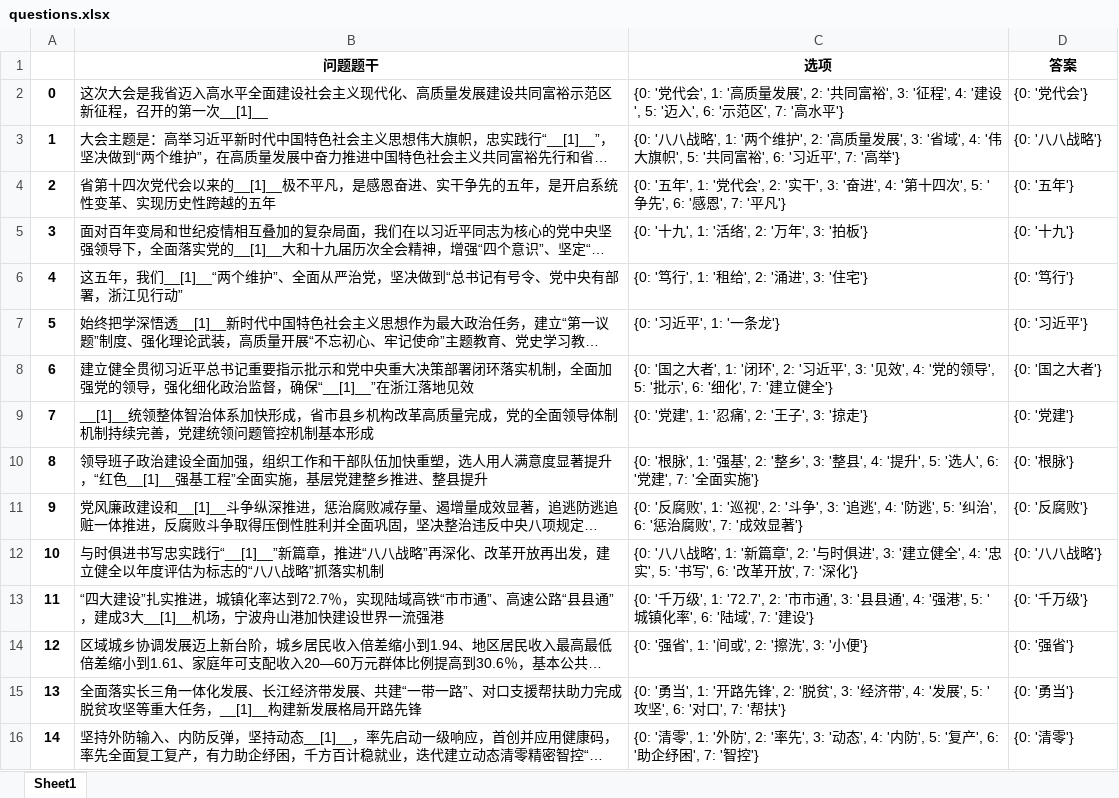
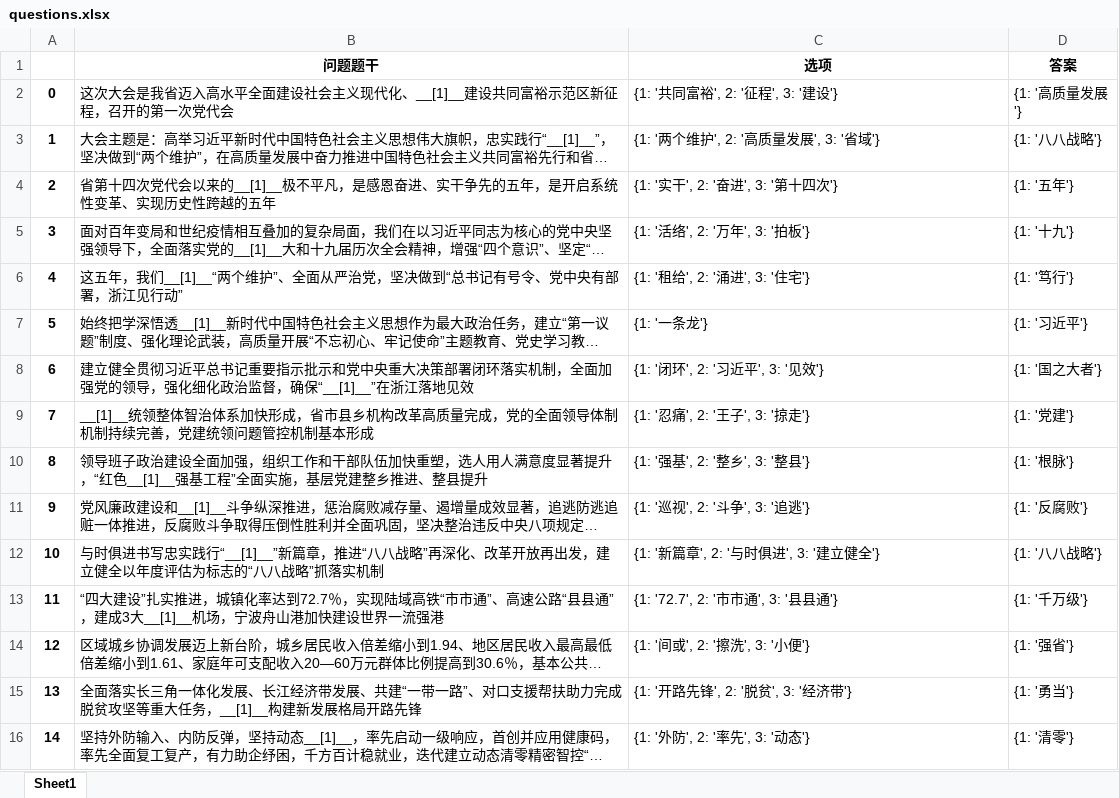
Before and after one commit to leesurelye/MultiChoiceGeneration, an Excel workbook: result/questions.xlsx, sheet Sheet1, drawn as a sheet; only a part is shown; long unchanged cells end in …; values as stored, in another font and other column widths than the file's, no borders; the diff covers the shown part only; the diff names each change by its address in the sheet, - before the commit and + after, or states it on an @@ line.

```diff
--- a/result/questions.xlsx (sheet Sheet1)
+++ b/result/questions.xlsx (sheet Sheet1)
-B2 (问题题干): …现代化、高质量发展建设共同富裕示范区新征程，召开的第一次__[1]__
+B2 (问题题干): …现代化、__[1]__建设共同富裕示范区新征程，召开的第一次党代会
-C2 (选项): {0: '党代会', 1: '高质量发展', 2: '共同富裕', 3: '征程', 4: '建设', 5: '迈入', 6: '示范区', 7: '高水平'}
+C2 (选项): {1: '共同富裕', 2: '征程', 3: '建设'}
-D2 (答案): {0: '党代会'}
+D2 (答案): {1: '高质量发展'}
-C3 (选项): {0: '八八战略', 1: '两个维护', 2: '高质量发展', 3: '省域', 4: '伟大旗帜', 5: '共同富裕', 6: '习近平', 7: '高举'}
+C3 (选项): {1: '两个维护', 2: '高质量发展', 3: '省域'}
-D3 (答案): {0: '八八战略'}
+D3 (答案): {1: '八八战略'}
-C4 (选项): {0: '五年', 1: '党代会', 2: '实干', 3: '奋进', 4: '第十四次', 5: '争先', 6: '感恩', 7: '平凡'}
+C4 (选项): {1: '实干', 2: '奋进', 3: '第十四次'}
-D4 (答案): {0: '五年'}
+D4 (答案): {1: '五年'}
-C5 (选项): {0: '十九', 1: '活络', 2: '万年', 3: '拍板'}
+C5 (选项): {1: '活络', 2: '万年', 3: '拍板'}
-D5 (答案): {0: '十九'}
+D5 (答案): {1: '十九'}
-C6 (选项): {0: '笃行', 1: '租给', 2: '涌进', 3: '住宅'}
+C6 (选项): {1: '租给', 2: '涌进', 3: '住宅'}
-D6 (答案): {0: '笃行'}
+D6 (答案): {1: '笃行'}
-C7 (选项): {0: '习近平', 1: '一条龙'}
+C7 (选项): {1: '一条龙'}
-D7 (答案): {0: '习近平'}
+D7 (答案): {1: '习近平'}
-C8 (选项): {0: '国之大者', 1: '闭环', 2: '习近平', 3: '见效', 4: '党的领导', 5: '批示', 6: '细化', 7: '建立健全'}
+C8 (选项): {1: '闭环', 2: '习近平', 3: '见效'}
-D8 (答案): {0: '国之大者'}
+D8 (答案): {1: '国之大者'}
-C9 (选项): {0: '党建', 1: '忍痛', 2: '王子', 3: '掠走'}
+C9 (选项): {1: '忍痛', 2: '王子', 3: '掠走'}
-D9 (答案): {0: '党建'}
+D9 (答案): {1: '党建'}
-C10 (选项): {0: '根脉', 1: '强基', 2: '整乡', 3: '整县', 4: '提升', 5: '选人', 6: '党建', 7: '全面实施'}
+C10 (选项): {1: '强基', 2: '整乡', 3: '整县'}
-D10 (答案): {0: '根脉'}
+D10 (答案): {1: '根脉'}
-C11 (选项): {0: '反腐败', 1: '巡视', 2: '斗争', 3: '追逃', 4: '防逃', 5: '纠治', 6: '惩治腐败', 7: '成效显著'}
+C11 (选项): {1: '巡视', 2: '斗争', 3: '追逃'}
-D11 (答案): {0: '反腐败'}
+D11 (答案): {1: '反腐败'}
-C12 (选项): {0: '八八战略', 1: '新篇章', 2: '与时俱进', 3: '建立健全', 4: '忠实', 5: '书写', 6: '改革开放', 7: '深化'}
+C12 (选项): {1: '新篇章', 2: '与时俱进', 3: '建立健全'}
-D12 (答案): {0: '八八战略'}
+D12 (答案): {1: '八八战略'}
-C13 (选项): {0: '千万级', 1: '72.7', 2: '市市通', 3: '县县通', 4: '强港', 5: '城镇化率', 6: '陆域', 7: '建设'}
+C13 (选项): {1: '72.7', 2: '市市通', 3: '县县通'}
-D13 (答案): {0: '千万级'}
+D13 (答案): {1: '千万级'}
-C14 (选项): {0: '强省', 1: '间或', 2: '擦洗', 3: '小便'}
+C14 (选项): {1: '间或', 2: '擦洗', 3: '小便'}
-D14 (答案): {0: '强省'}
+D14 (答案): {1: '强省'}
-C15 (选项): {0: '勇当', 1: '开路先锋', 2: '脱贫', 3: '经济带', 4: '发展', 5: '攻坚', 6: '对口', 7: '帮扶'}
+C15 (选项): {1: '开路先锋', 2: '脱贫', 3: '经济带'}
-D15 (答案): {0: '勇当'}
+D15 (答案): {1: '勇当'}
-C16 (选项): {0: '清零', 1: '外防', 2: '率先', 3: '动态', 4: '内防', 5: '复产', 6: '助企纾困', 7: '智控'}
+C16 (选项): {1: '外防', 2: '率先', 3: '动态'}
-D16 (答案): {0: '清零'}
+D16 (答案): {1: '清零'}
```
Also changed, not shown: 427 edited cells elsewhere in this sheet, 8 other files.
